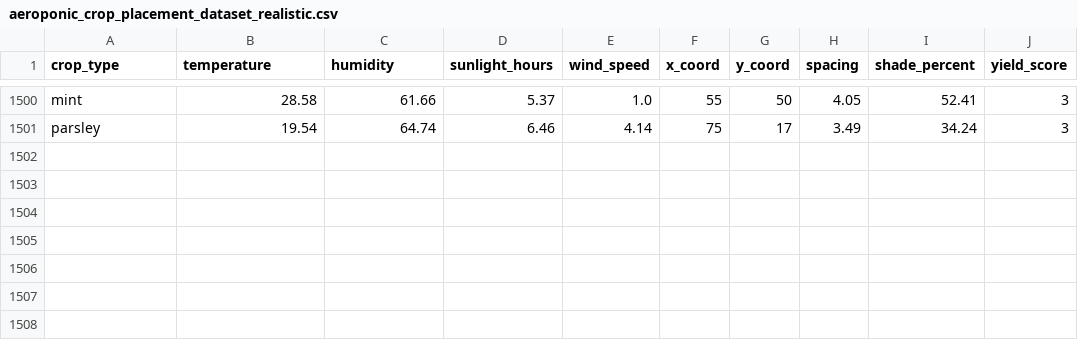
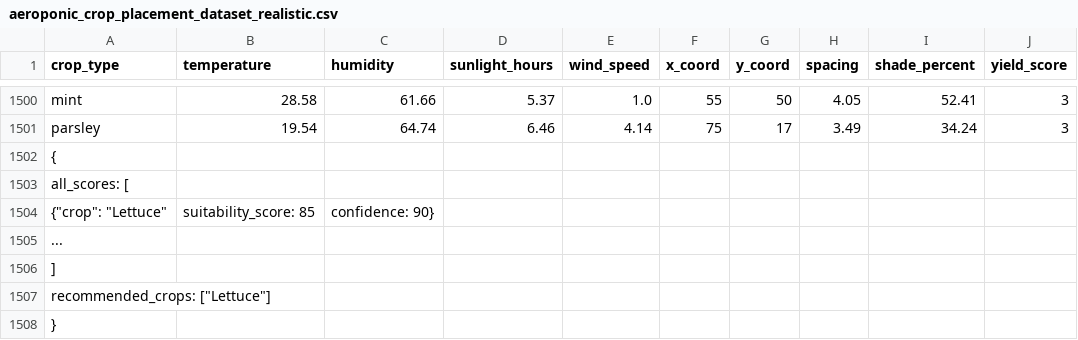
Before and after one commit to saipavanesikela/AI-Based-Aeroponic-Tower-Placement-Crop-Recommendation-System, a CSV file: backend/app/models/aeroponic_crop_placement_dataset_realistic.csv, drawn as a sheet; only a part is shown, gaps mark what is left out.

```diff
--- a/backend/app/models/aeroponic_crop_placement_dataset_realistic.csv
+++ b/backend/app/models/aeroponic_crop_placement_dataset_realistic.csv
@@ -1501 +1501,8 @@ mint,28.58,61.66,5.37,1.0,55,50,4.05,52.41,3
 parsley,19.54,64.74,6.46,4.14,75,17,3.49,34.24,3
+{
+    "all_scores": [
+        {"crop": "Lettuce", "suitability_score": 85, "confidence": 90},
+        ...
+    ],
+    "recommended_crops": ["Lettuce"]
+}
```
Also changed, not shown: 26 other files.
